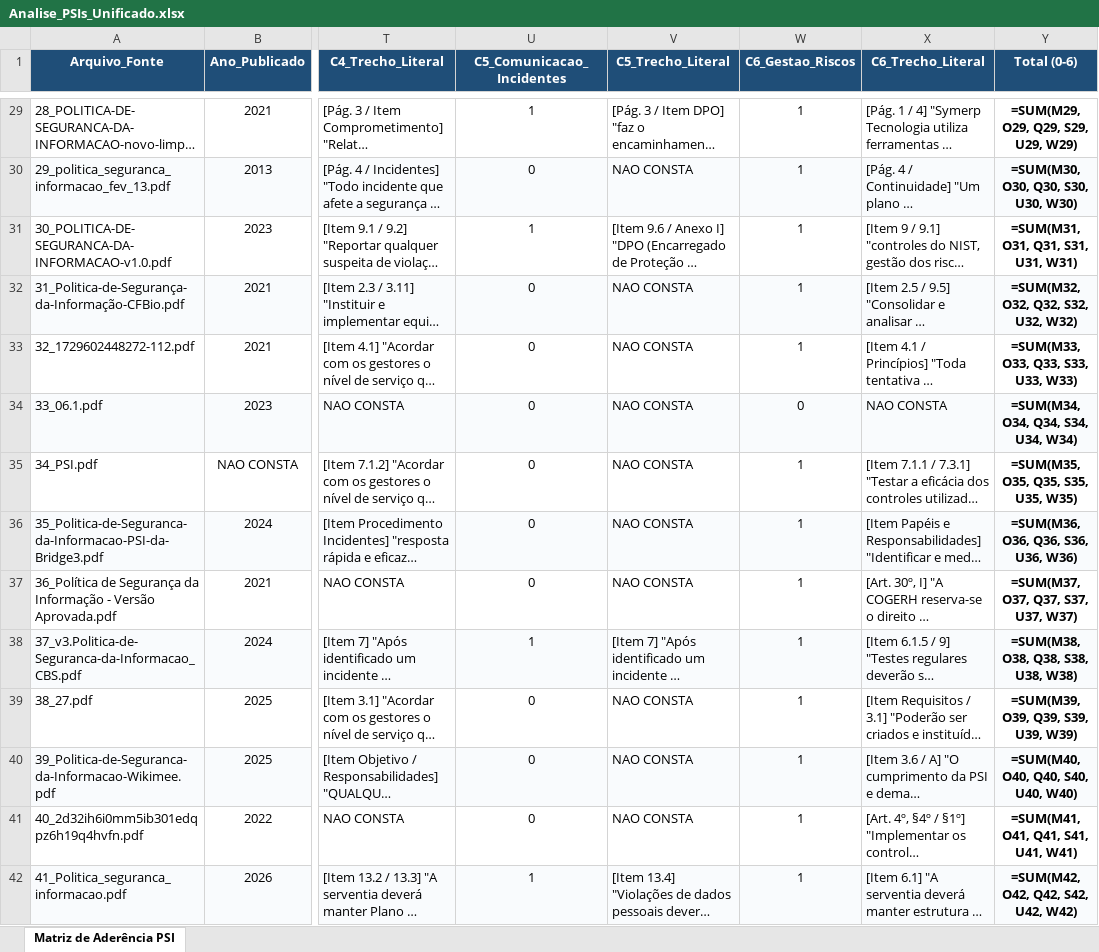
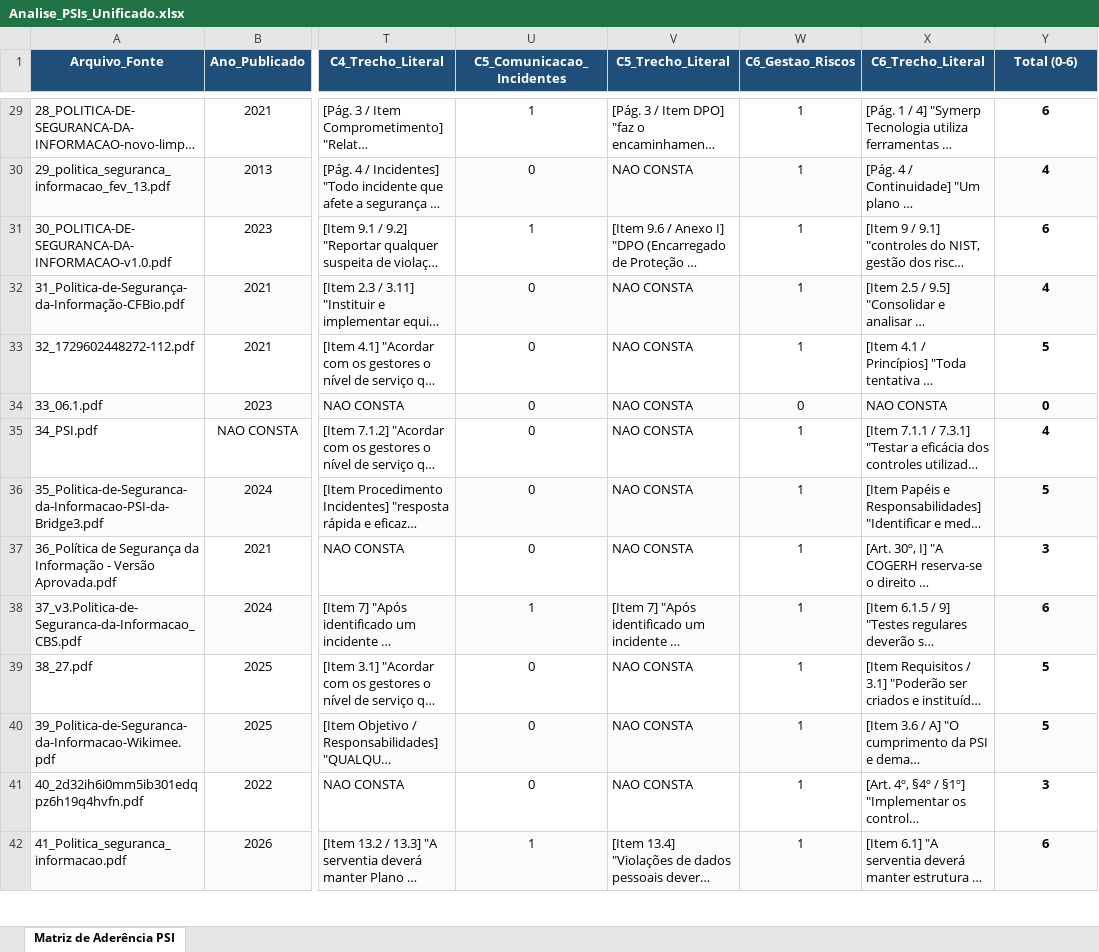
Before and after one commit to HuawdersNopa/Arquivos_TCC, an Excel workbook: Analise_PSIs_Unificado.xlsx, sheet Matriz de Aderência PSI, drawn as a sheet; only a part is shown, gaps mark what is left out; long unchanged cells end in …; values as stored, in another font and other column widths than the file's, no borders; formulas without a stored value are shown as written; the diff covers the shown part only; the diff names each change by its address in the sheet, - before the commit and + after, or states it on an @@ line.

```diff
--- a/Analise_PSIs_Unificado.xlsx (sheet Matriz de Aderência PSI)
+++ b/Analise_PSIs_Unificado.xlsx (sheet Matriz de Aderência PSI)
-Y29 (Total (0-6)): =SUM(M29, O29, Q29, S29, U29, W29)
+Y29 (Total (0-6)): 6
-Y30 (Total (0-6)): =SUM(M30, O30, Q30, S30, U30, W30)
+Y30 (Total (0-6)): 4
-Y31 (Total (0-6)): =SUM(M31, O31, Q31, S31, U31, W31)
+Y31 (Total (0-6)): 6
-Y32 (Total (0-6)): =SUM(M32, O32, Q32, S32, U32, W32)
+Y32 (Total (0-6)): 4
-Y33 (Total (0-6)): =SUM(M33, O33, Q33, S33, U33, W33)
+Y33 (Total (0-6)): 5
-Y34 (Total (0-6)): =SUM(M34, O34, Q34, S34, U34, W34)
+Y34 (Total (0-6)): 0
-Y35 (Total (0-6)): =SUM(M35, O35, Q35, S35, U35, W35)
+Y35 (Total (0-6)): 4
-Y36 (Total (0-6)): =SUM(M36, O36, Q36, S36, U36, W36)
+Y36 (Total (0-6)): 5
-Y37 (Total (0-6)): =SUM(M37, O37, Q37, S37, U37, W37)
+Y37 (Total (0-6)): 3
-Y38 (Total (0-6)): =SUM(M38, O38, Q38, S38, U38, W38)
+Y38 (Total (0-6)): 6
-Y39 (Total (0-6)): =SUM(M39, O39, Q39, S39, U39, W39)
+Y39 (Total (0-6)): 5
-Y40 (Total (0-6)): =SUM(M40, O40, Q40, S40, U40, W40)
+Y40 (Total (0-6)): 5
-Y41 (Total (0-6)): =SUM(M41, O41, Q41, S41, U41, W41)
+Y41 (Total (0-6)): 3
-Y42 (Total (0-6)): =SUM(M42, O42, Q42, S42, U42, W42)
+Y42 (Total (0-6)): 6
```
Also changed, not shown: 166 edited cells elsewhere in this sheet.
